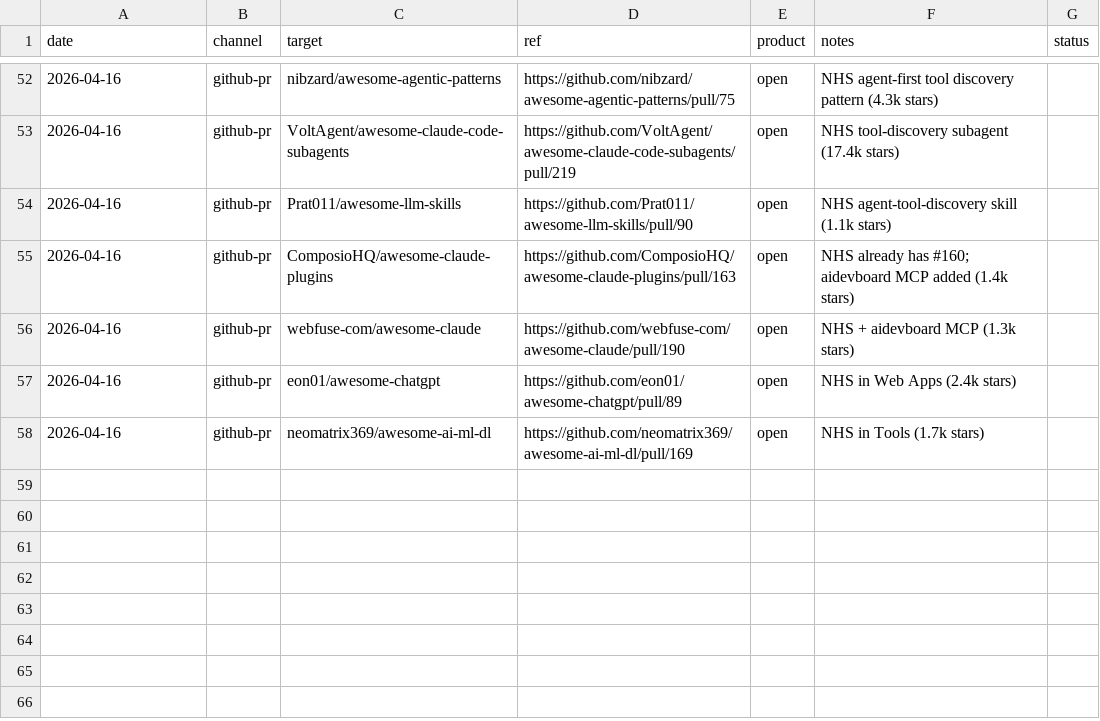
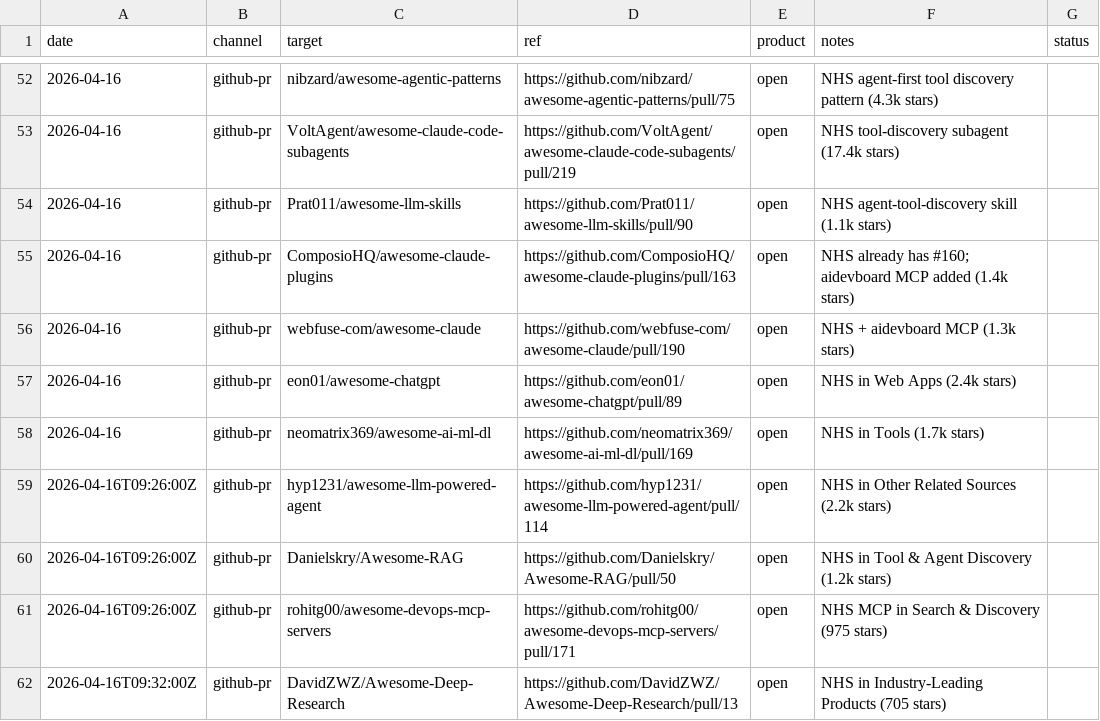
Before and after one commit to unitedideas/nothumansearch, a CSV file: outreach/distribution_log.csv, drawn as a sheet; only a part is shown, gaps mark what is left out.

```diff
--- a/outreach/distribution_log.csv
+++ b/outreach/distribution_log.csv
@@ -58 +58,5 @@ date,channel,target,ref,product,notes,status
 2026-04-16,github-pr,neomatrix369/awesome-ai-ml-dl,https://github.com/neomatrix369/awesome-ai-ml-dl/pull/169,open,NHS in Tools (1.7k stars)
+2026-04-16T09:26:00Z,github-pr,hyp1231/awesome-llm-powered-agent,https://github.com/hyp1231/awesome-llm-powered-agent/pull/114,open,NHS in Other Related Sources (2.2k stars)
+2026-04-16T09:26:00Z,github-pr,Danielskry/Awesome-RAG,https://github.com/Danielskry/Awesome-RAG/pull/50,open,NHS in Tool & Agent Discovery (1.2k stars)
+2026-04-16T09:26:00Z,github-pr,rohitg00/awesome-devops-mcp-servers,https://github.com/rohitg00/awesome-devops-mcp-servers/pull/171,open,NHS MCP in Search & Discovery (975 stars)
+2026-04-16T09:32:00Z,github-pr,DavidZWZ/Awesome-Deep-Research,https://github.com/DavidZWZ/Awesome-Deep-Research/pull/13,open,NHS in Industry-Leading Products (705 stars)
```
